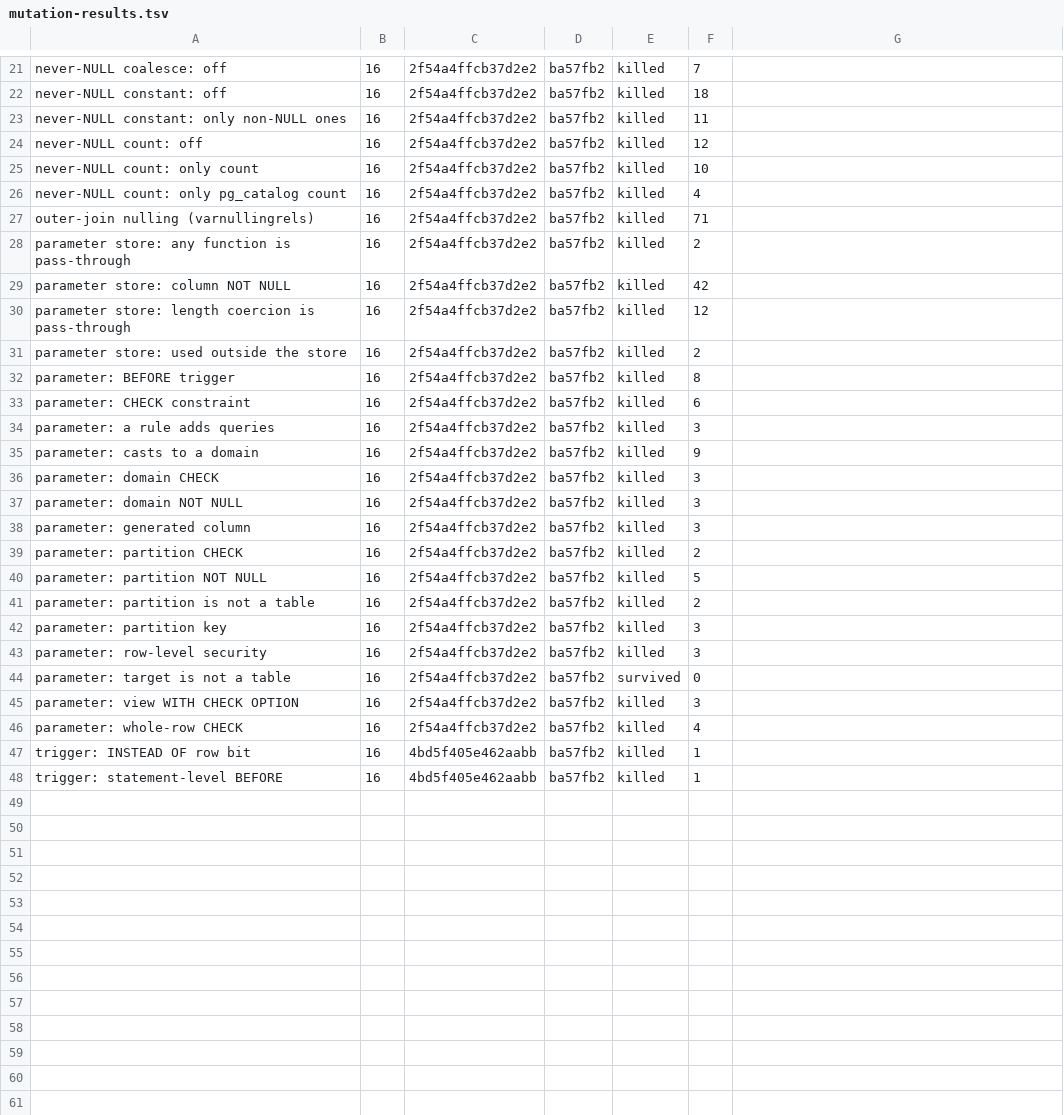
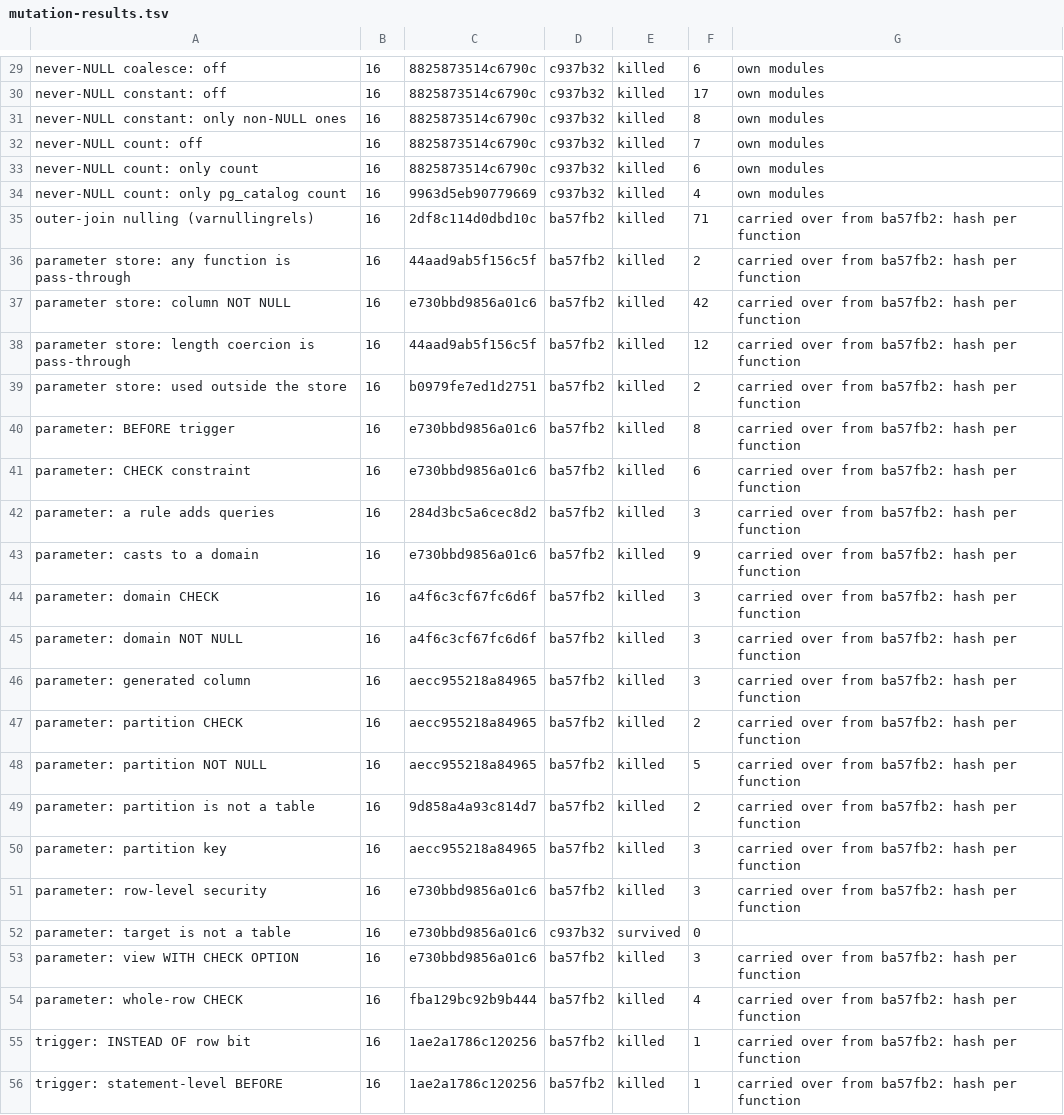
Before and after one commit to TrustBound/dream_model, a TSV file: scripts/mutation-results.tsv, drawn as a sheet; only a part is shown, gaps mark what is left out; addresses are those after the commit; the diff covers the shown part only; the diff names each change by its address in the sheet, - before the commit and + after, or states it on an @@ line.

Commit message:
test(SVC-784): record the remaining mutants, with the hash per function
Why This Change Was Made
The stopped run left 12 mutants without a result. The new script hashes
the changed function, not the whole file, so the recorded hashes had to
change too.

What Was Changed
- The 12 remaining mutants ran on PostgreSQL 16, and each was killed by
  its own test modules. The 7 never-NULL count, constant and coalesce
  mutants ran again to measure the new script; each was killed.
- "parameter: target is not a table" still survives. A new attack test
  for it is on another branch.
- The 40 other killed results are carried over with the new hash. Their
  function and test files did not change, except for the database names
  of the test fixtures.

Note to Future Engineer
The commit column of these rows is the commit of the new script; the
mutants ran on its test files.

```diff
--- a/scripts/mutation-results.tsv
+++ b/scripts/mutation-results.tsv
-C29:C33: 2f54a4ffcb37d2e2
+C29:C33: 8825873514c6790c
-D29:D34: ba57fb2
+D29:D34: c937b32
-F29: 7
+F29: 6
-G29:G34: (empty)
+G29:G34: own modules
-F30: 18
+F30: 17
-F31: 11
+F31: 8
-F32: 12
+F32: 7
-F33: 10
+F33: 6
-C34: 2f54a4ffcb37d2e2
+C34: 9963d5eb90779669
-C35: 2f54a4ffcb37d2e2
+C35: 2df8c114d0dbd10c
-G35:G51: (empty)
+G35:G51: carried over from ba57fb2: hash per function
-C36: 2f54a4ffcb37d2e2
+C36: 44aad9ab5f156c5f
-C37: 2f54a4ffcb37d2e2
+C37: e730bbd9856a01c6
-C38: 2f54a4ffcb37d2e2
+C38: 44aad9ab5f156c5f
-C39: 2f54a4ffcb37d2e2
+C39: b0979fe7ed1d2751
-C40:C41: 2f54a4ffcb37d2e2
+C40:C41: e730bbd9856a01c6
-C42: 2f54a4ffcb37d2e2
+C42: 284d3bc5a6cec8d2
-C43: 2f54a4ffcb37d2e2
+C43: e730bbd9856a01c6
-C44:C45: 2f54a4ffcb37d2e2
+C44:C45: a4f6c3cf67fc6d6f
-C46:C48: 2f54a4ffcb37d2e2
+C46:C48: aecc955218a84965
-C49: 2f54a4ffcb37d2e2
+C49: 9d858a4a93c814d7
-C50: 2f54a4ffcb37d2e2
+C50: aecc955218a84965
-C51:C53: 2f54a4ffcb37d2e2
+C51:C53: e730bbd9856a01c6
-D52: ba57fb2
+D52: c937b32
-G53:G56: (empty)
+G53:G56: carried over from ba57fb2: hash per function
-C54: 2f54a4ffcb37d2e2
+C54: fba129bc92b9b444
-C55:C56: 4bd5f405e462aabb
+C55:C56: 1ae2a1786c120256
```
Also changed, not shown: 12 added rows and 42 edited cells elsewhere in this file.
